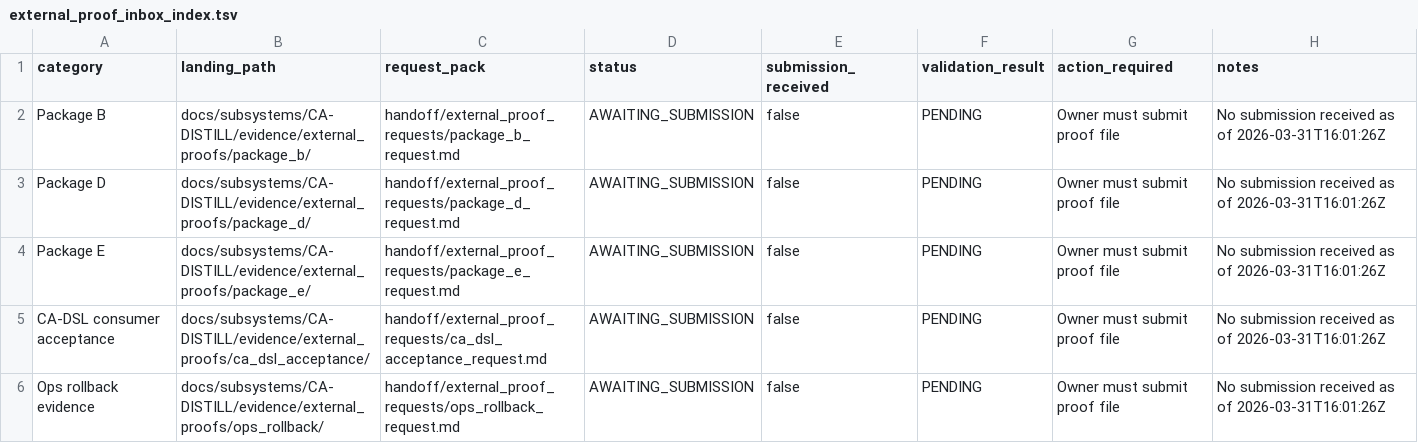
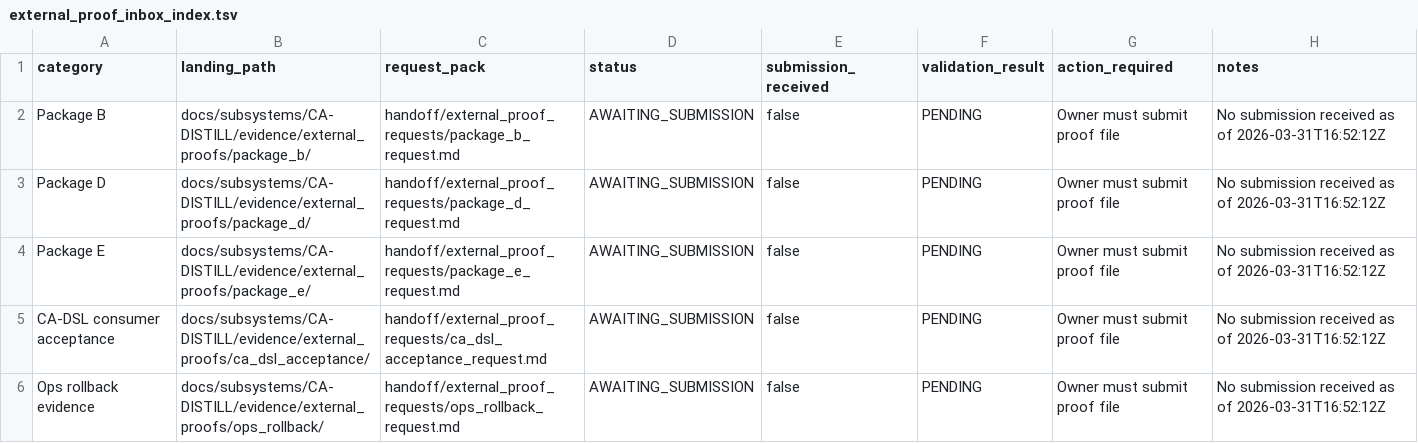
Before and after one commit to shw097-team/omoc-mvu-bridge-v3-greenfield, a TSV file: registries/external_proof_inbox_index.tsv, drawn as a sheet.

Commit message:
[CA-DISTILL ROUND3] Proof hold / deadline tracking / split-flow adjudication (TS=20260331T165212Z)
PROOF SEARCH: All 5 proofs SEARCHED_NOT_FOUND (exhaustive re-search: bash find + grep + 5 parallel agents)
DEADLINE: NOT_YET_PASSED (7 days remaining; deadline 2026-04-07T23:59:59Z)
FLOW PATH: PROOFS_MISSING_BEFORE_DEADLINE → KEEP_BLOCKED + REFRESH_ESCALATION

GATE DECISION: ROUND3_GATE_BLOCKED (release_allowed=false)
RELEASE: Blocked (fail-closed policy enforced)
ENGINE: NOT_EXECUTED (awaiting gate open)

SPLIT VERDICT:
- document_verdict: PASS
- execution_verdict: FAIL
- release_verdict: BLOCK_RELEASE
- delivery_verdict: PASS

CONSTRAINTS VERIFIED (10/10 PASS):
✓ Branch: ca-distill/20260331T141005Z-full-impl (CORRECT)
✓ Scope lock: Only CA-DISTILL modified
✓ Fail-closed: Release blocked without proofs
✓ No proof fabrication: SEARCHED_NOT_FOUND remains
✓ No auto-engine execution: Engine not executed
✓ Evidence TS rule: New TS 20260331T165212Z used; old preserved
✓ Split verdict: 4 verdicts applied
✓ No cross-subsystem interference: Other subsystems unmodified
✓ Deadline-aware: Split-flow logic applied
✓ All 5 landing directories: EMPTY and READY

ARTIFACTS (tracked files committed):
- contracts/route_out_registry.json (TS updated)
- contracts/release_blocker_contract.json (TS updated)
- registries/external_proof_inbox_index.tsv (TS updated)
- handoff/deadline_status_20260331T165212Z.json (NEW)
- release/ROUND3_GATE_BLOCKED_20260331T165212Z.json (NEW)

NOT TRACKED BUT AVAILABLE (evidence/, upload/ gitignored):
- evidence/PROOF_SEARCH_LOG_20260331T165212Z.json
- evidence/PROOF_VALIDATION_LOG_20260331T165212Z.json
- evidence/PROOF_RECEIPT_LOG_20260331T165212Z.json
- evidence/_acceptance/20260331T165212Z/20260331T165212Z_acceptance_report.json
- upload/20260331T165212Z_evidence_upload.txt

NEXT ACTIONS:
1. Owners submit proofs to landing directories (deadline 2026-04-07)
2. ROUND 3 re-entry: Upon proof detection, re-search/re-validate
3. Gate open: If all 5 valid → ROUND3_GATE_OPEN → distill_engine execution
4. Deadline escalation: If no proofs by deadline → ROUND3_DEADLINE_MISSED

```diff
--- a/registries/external_proof_inbox_index.tsv
+++ b/registries/external_proof_inbox_index.tsv
@@ -1,6 +1,6 @@
 category	landing_path	request_pack	status	submission_received	validation_result	action_required	notes
-Package B	docs/subsystems/CA-DISTILL/evidence/external_proofs/package_b/	handoff/external_proof_requests/package_b_request.md	AWAITING_SUBMISSION	false	PENDING	Owner must submit proof file	No submission received as of 2026-03-31T16:01:26Z
-Package D	docs/subsystems/CA-DISTILL/evidence/external_proofs/package_d/	handoff/external_proof_requests/package_d_request.md	AWAITING_SUBMISSION	false	PENDING	Owner must submit proof file	No submission received as of 2026-03-31T16:01:26Z
-Package E	docs/subsystems/CA-DISTILL/evidence/external_proofs/package_e/	handoff/external_proof_requests/package_e_request.md	AWAITING_SUBMISSION	false	PENDING	Owner must submit proof file	No submission received as of 2026-03-31T16:01:26Z
-CA-DSL consumer acceptance	docs/subsystems/CA-DISTILL/evidence/external_proofs/ca_dsl_acceptance/	handoff/external_proof_requests/ca_dsl_acceptance_request.md	AWAITING_SUBMISSION	false	PENDING	Owner must submit proof file	No submission received as of 2026-03-31T16:01:26Z
-Ops rollback evidence	docs/subsystems/CA-DISTILL/evidence/external_proofs/ops_rollback/	handoff/external_proof_requests/ops_rollback_request.md	AWAITING_SUBMISSION	false	PENDING	Owner must submit proof file	No submission received as of 2026-03-31T16:01:26Z
+Package B	docs/subsystems/CA-DISTILL/evidence/external_proofs/package_b/	handoff/external_proof_requests/package_b_request.md	AWAITING_SUBMISSION	false	PENDING	Owner must submit proof file	No submission received as of 2026-03-31T16:52:12Z
+Package D	docs/subsystems/CA-DISTILL/evidence/external_proofs/package_d/	handoff/external_proof_requests/package_d_request.md	AWAITING_SUBMISSION	false	PENDING	Owner must submit proof file	No submission received as of 2026-03-31T16:52:12Z
+Package E	docs/subsystems/CA-DISTILL/evidence/external_proofs/package_e/	handoff/external_proof_requests/package_e_request.md	AWAITING_SUBMISSION	false	PENDING	Owner must submit proof file	No submission received as of 2026-03-31T16:52:12Z
+CA-DSL consumer acceptance	docs/subsystems/CA-DISTILL/evidence/external_proofs/ca_dsl_acceptance/	handoff/external_proof_requests/ca_dsl_acceptance_request.md	AWAITING_SUBMISSION	false	PENDING	Owner must submit proof file	No submission received as of 2026-03-31T16:52:12Z
+Ops rollback evidence	docs/subsystems/CA-DISTILL/evidence/external_proofs/ops_rollback/	handoff/external_proof_requests/ops_rollback_request.md	AWAITING_SUBMISSION	false	PENDING	Owner must submit proof file	No submission received as of 2026-03-31T16:52:12Z
```
Also changed, not shown: 4 other files.
